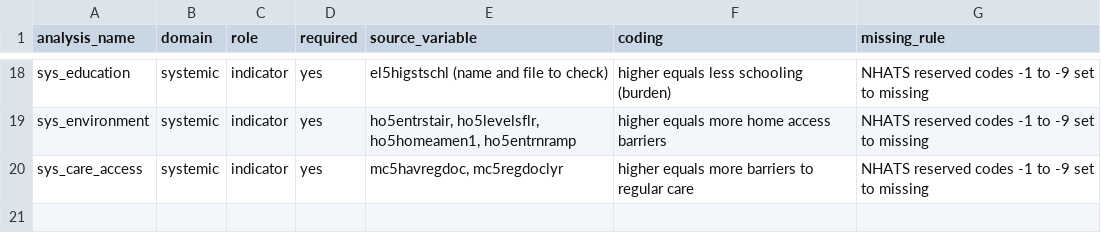
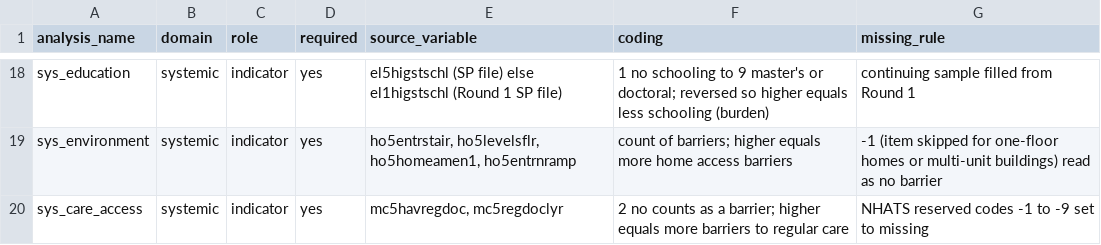
Before and after one commit to Nube1/h-potential-companions, a CSV file: thesis/analysis/data_dictionary.csv, drawn as a sheet; only a part is shown, gaps mark what is left out; the diff covers the shown part only; the diff names each change by its address in the sheet, - before the commit and + after, or states it on an @@ line.

```diff
--- a/thesis/analysis/data_dictionary.csv
+++ b/thesis/analysis/data_dictionary.csv
-E18 (source_variable): el5higstschl (name and file to check)
+E18 (source_variable): el5higstschl (SP file) else el1higstschl (Round 1 SP file)
-F18 (coding): higher equals…
+F18 (coding): 1 no schooling to 9 master's or doctoral; reversed so higher equals…
-G18 (missing_rule): NHATS reserved codes -1 to -9 set to missing
+G18 (missing_rule): continuing sample filled from Round 1
-F19 (coding): higher equals…
+F19 (coding): count of barriers; higher equals…
-G19 (missing_rule): NHATS reserved codes -1 to -9 set to missing
+G19 (missing_rule): -1 (item skipped for one-floor homes or multi-unit buildings) read as no barrier
-F20 (coding): higher equals…
+F20 (coding): 2 no counts as a barrier; higher equals…
```
Also changed, not shown: 30 edited cells elsewhere in this file, 4 other files.
